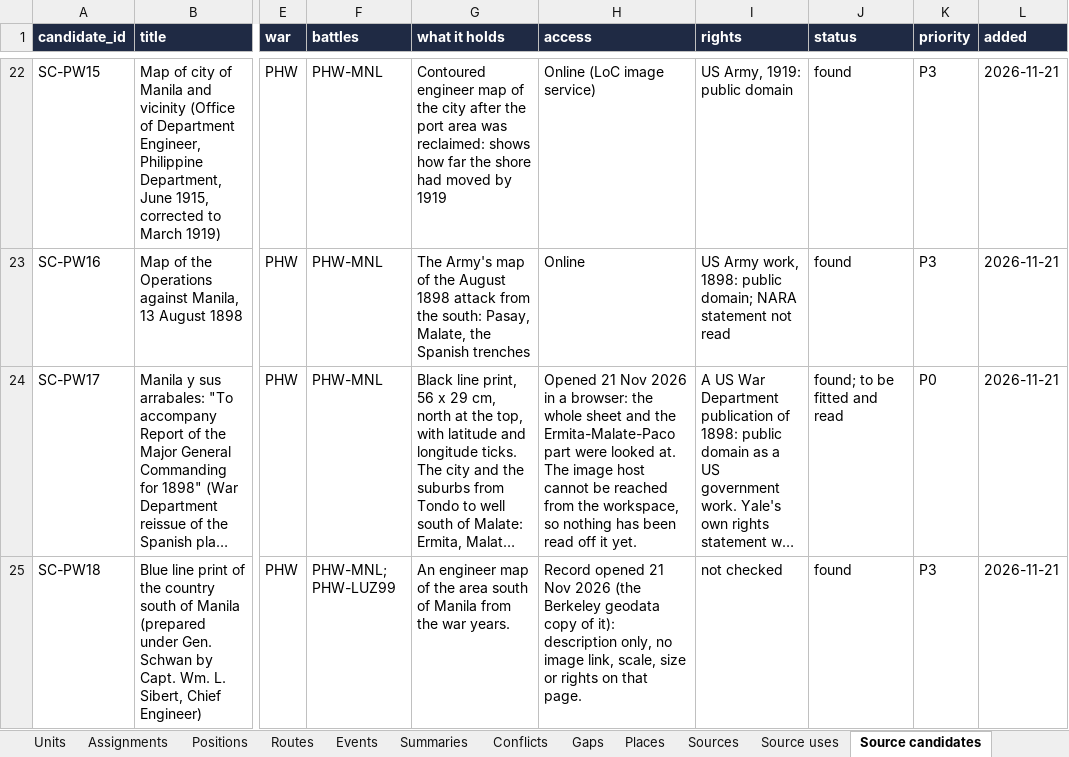
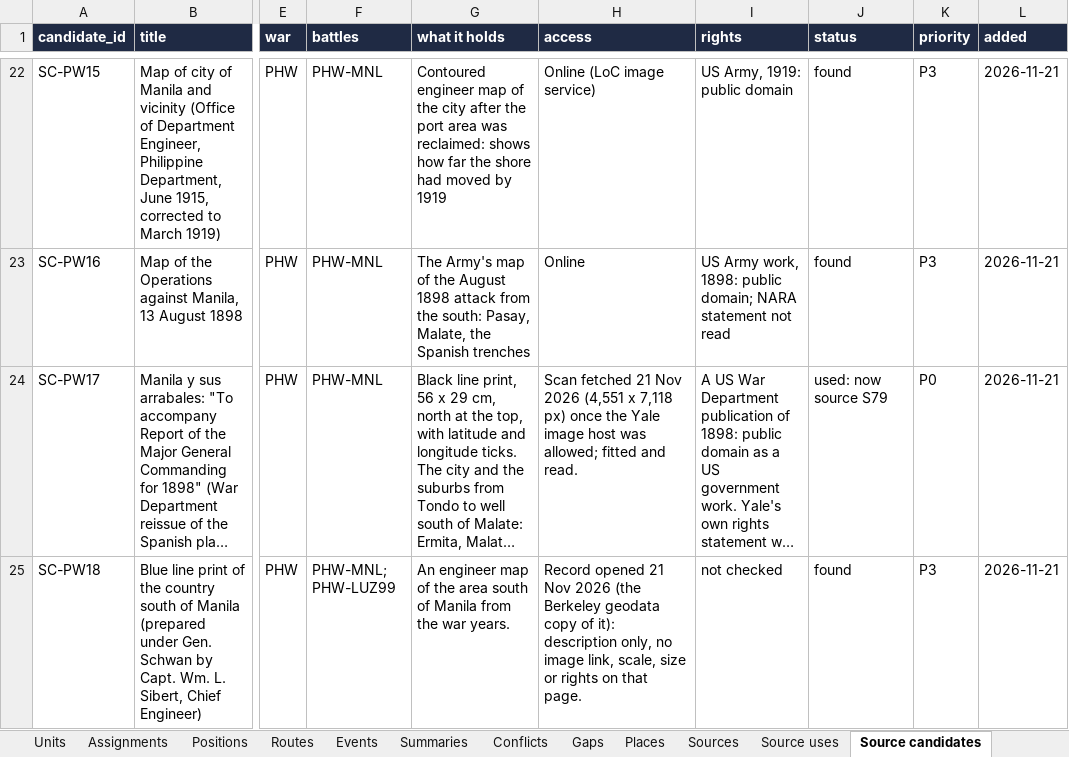
Before and after one commit to mgm9000/WarMapper, an Excel workbook: data/WarMapper battle data.xlsx, sheet Source candidates, drawn as a sheet; only a part is shown, gaps mark what is left out; long unchanged cells end in …; values as stored, in another font and other column widths than the file's, no borders; the diff names each change by its address in the sheet, - before the commit and + after, or states it on an @@ line.

```diff
--- a/data/WarMapper battle data.xlsx (sheet Source candidates)
+++ b/data/WarMapper battle data.xlsx (sheet Source candidates)
-H24 (access): Opened 21 Nov 2026 in a browser: the whole sheet and the Ermita-Malate-Paco part were looked at. The image host cannot be reached from the workspace, so nothing has been read off it yet.
+H24 (access): Scan fetched 21 Nov 2026 (4,551 x 7,118 px) once the Yale image host was allowed; fitted and read.
-J24 (status): found; to be fitted and read
+J24 (status): used: now source S79
```
Also changed, not shown: sheet Recon layers, sheet Labels, sheet Sources, sheet Reconstructions, sheet Read me, 10 other files.
